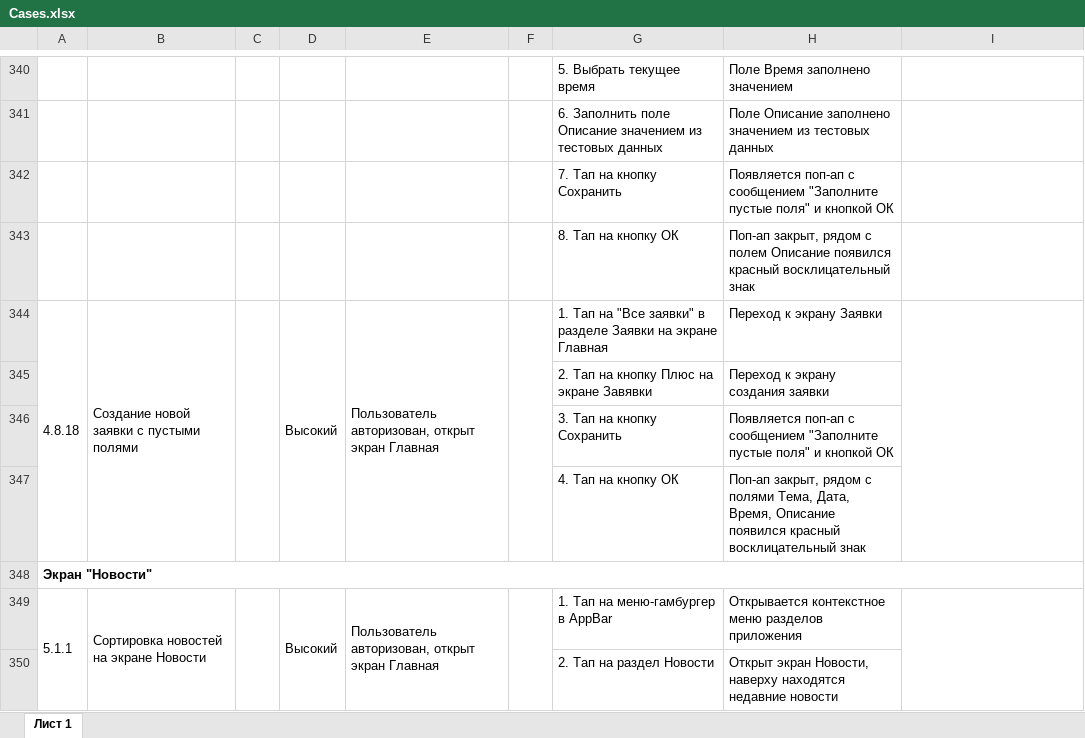
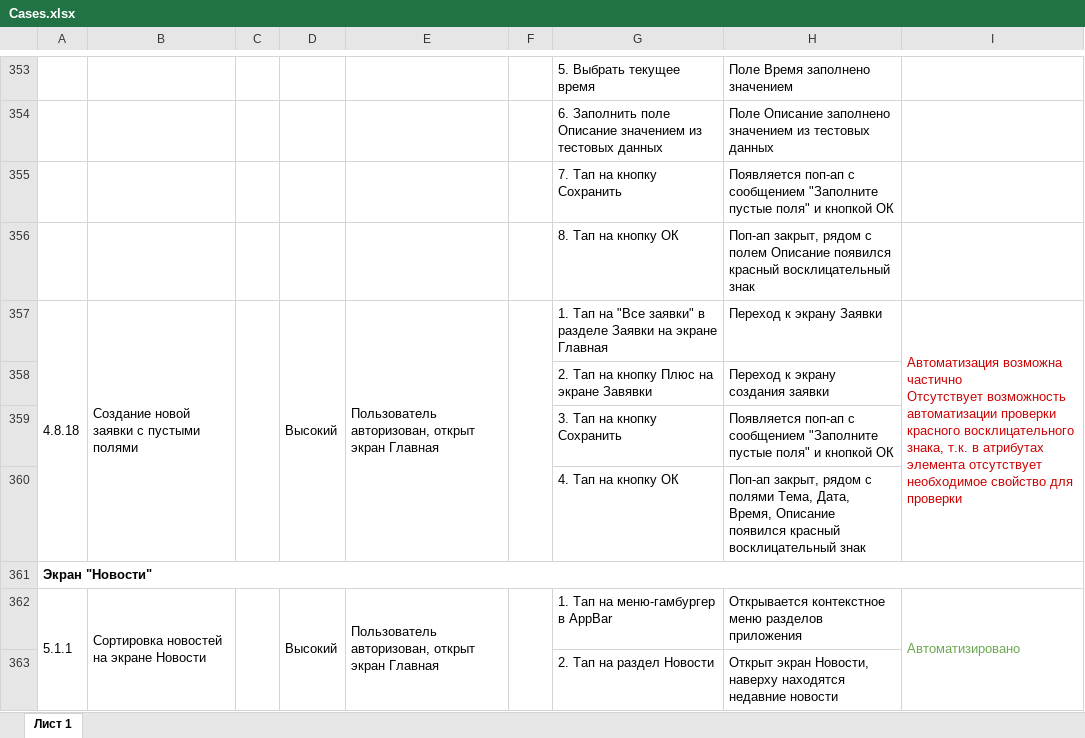
Before and after one commit to Purpurova-k/DiplomaQA, an Excel workbook: Documentation/Cases.xlsx, sheet Лист 1, drawn as a sheet; only a part is shown, gaps mark what is left out; values as stored, in another font and other column widths than the file's, no borders; charts and pictures not drawn; addresses are those after the commit; ↵ is a line break in a cell; the diff covers the shown part only; the diff names each change by its address in the sheet, - before the commit and + after, or states it on an @@ line.

```diff
--- a/Documentation/Cases.xlsx (sheet Лист 1)
+++ b/Documentation/Cases.xlsx (sheet Лист 1)
-I357: (empty)
+I357: Автоматизация возможна частично ↵ Отсутствует возможность автоматизации проверки красного восклицательного знака, т.к. в атрибутах элемента отсутствует необходимое свойство для проверки
-I362: (empty)
+I362: Автоматизировано
```
Also changed, not shown: 17 added rows, 3 removed rows, 134 edited cells and merged cells elsewhere in this sheet, Documentation/Check.xlsx, 6 other files.
